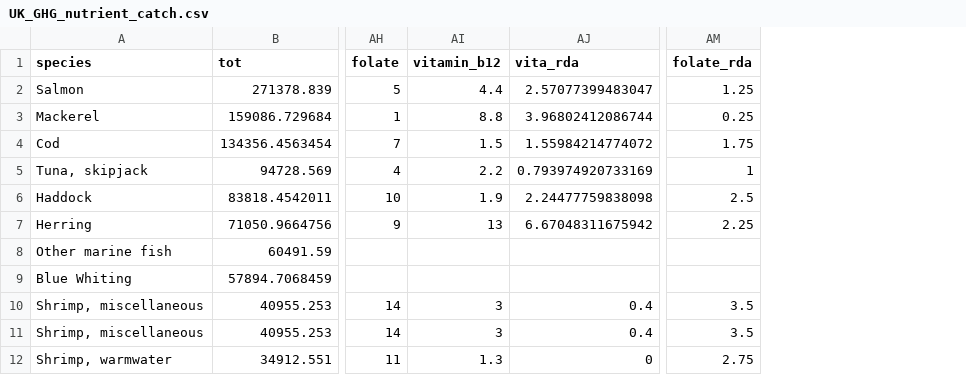
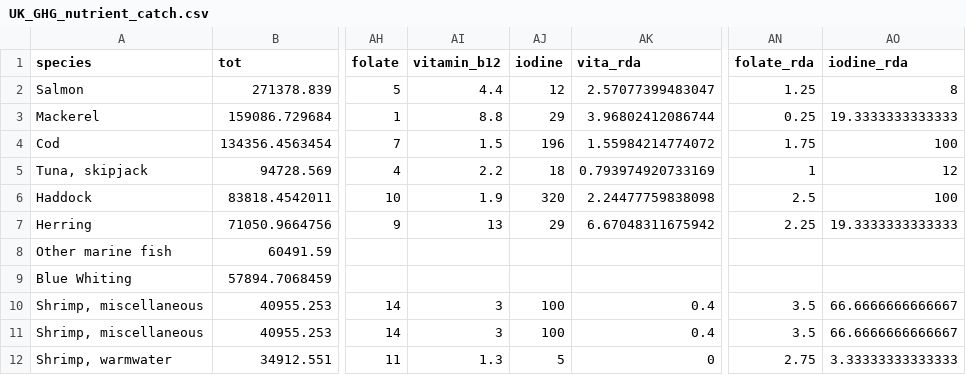
Before and after one commit to jpwrobinson/ghg, a CSV file: data/UK_GHG_nutrient_catch.csv, drawn as a sheet; only a part is shown, gaps mark what is left out; the diff names each change by its address in the sheet, - before the commit and + after, or states it on an @@ line.

Commit message:
iodine nut density fig

```diff
--- a/data/UK_GHG_nutrient_catch.csv
+++ b/data/UK_GHG_nutrient_catch.csv
+column AJ (iodine), rows 2-12: 12 | 29 | 196 | 18 | 320 | 29 |  |  | 100 | 100 | 5
+column AO (iodine_rda), rows 2-12: 8 | 19.3333333333333 | 100 | 12 | 100 | 19.3333333333333 |  |  | 66.6666666666667 | 66.6666666666667 | 3.33333333333333
```
Also changed, not shown: 8 other files.
